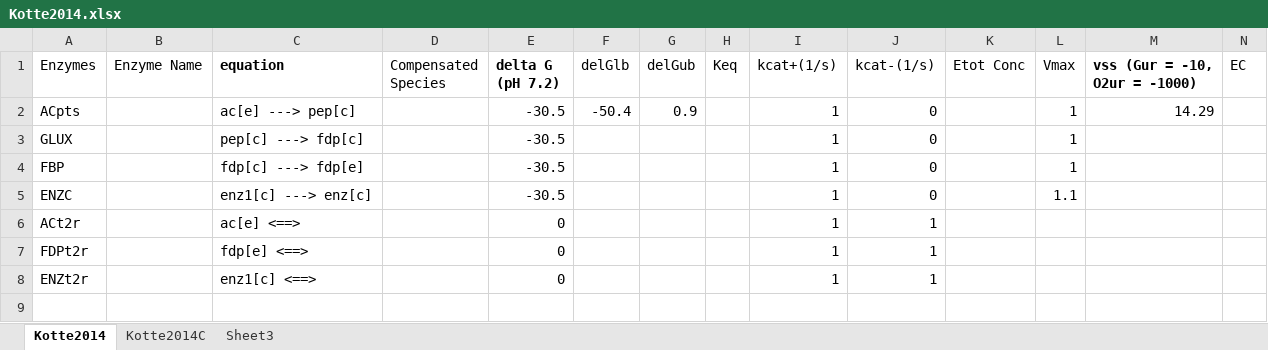
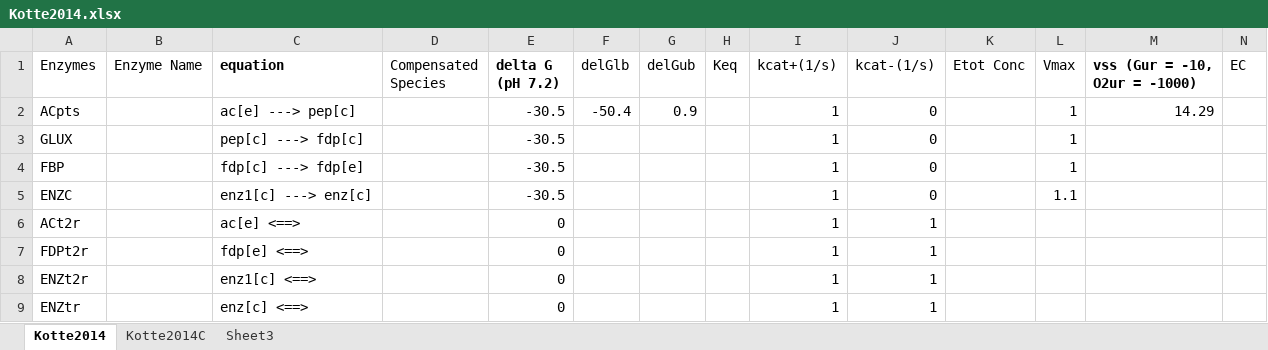
Before and after one commit to shyamsrinivasan/ident, an Excel workbook: KineticModel/Kotte2014/Kotte2014.xlsx, sheet Kotte2014, drawn as a sheet; only a part is shown; values as stored, in another font and other column widths than the file's, no borders; rows hold the shown columns only; the diff names each change by its address in the sheet, - before the commit and + after, or states it on an @@ line.

Commit message:
functional MATCONT for Kotte model w/ flux envelopes

```diff
--- a/KineticModel/Kotte2014/Kotte2014.xlsx (sheet Kotte2014)
+++ b/KineticModel/Kotte2014/Kotte2014.xlsx (sheet Kotte2014)
+row 9: ENZtr |  | enz[c] <==> |  | 0 |  |  |  | 1 | 1
```
Also changed, not shown: 15 other files.
